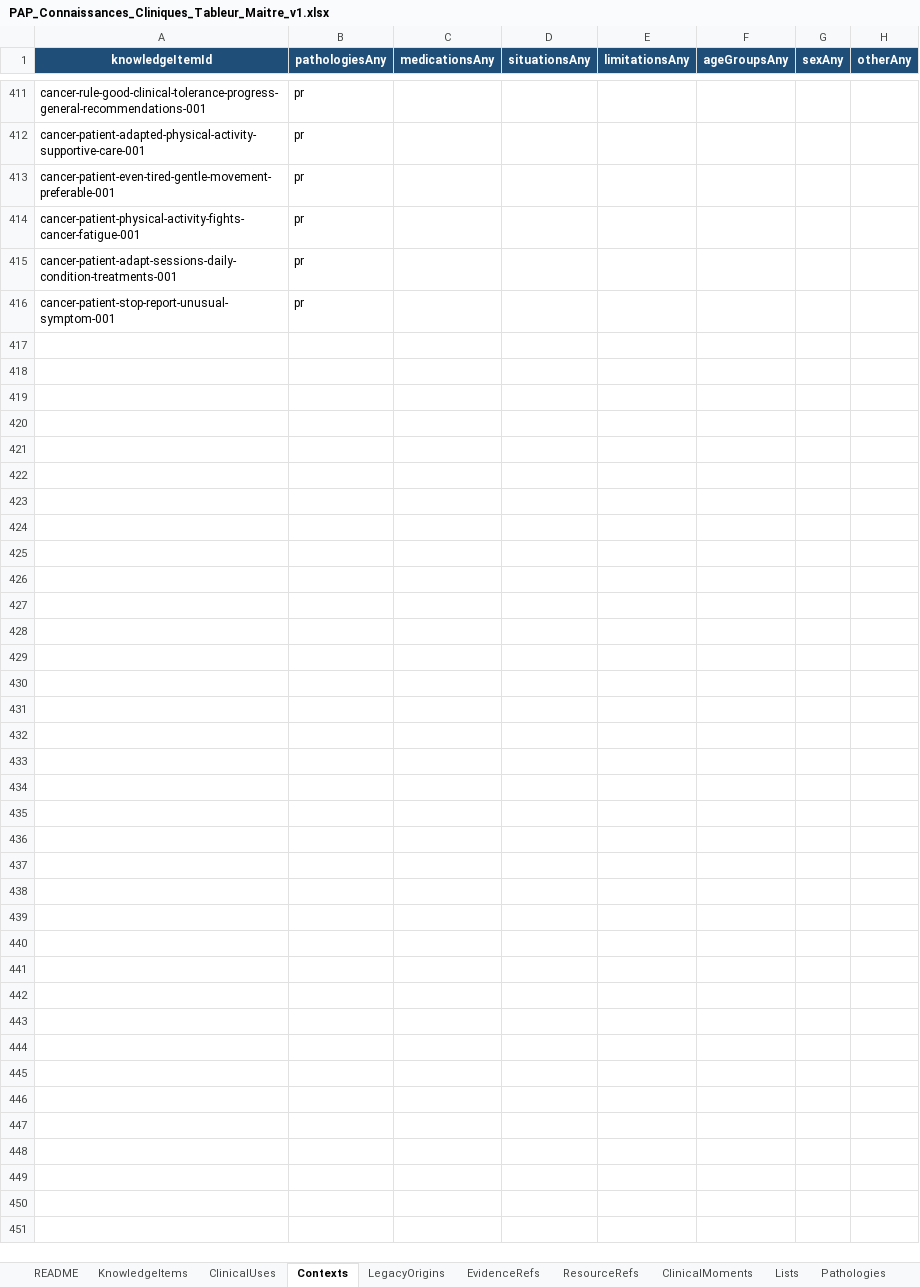
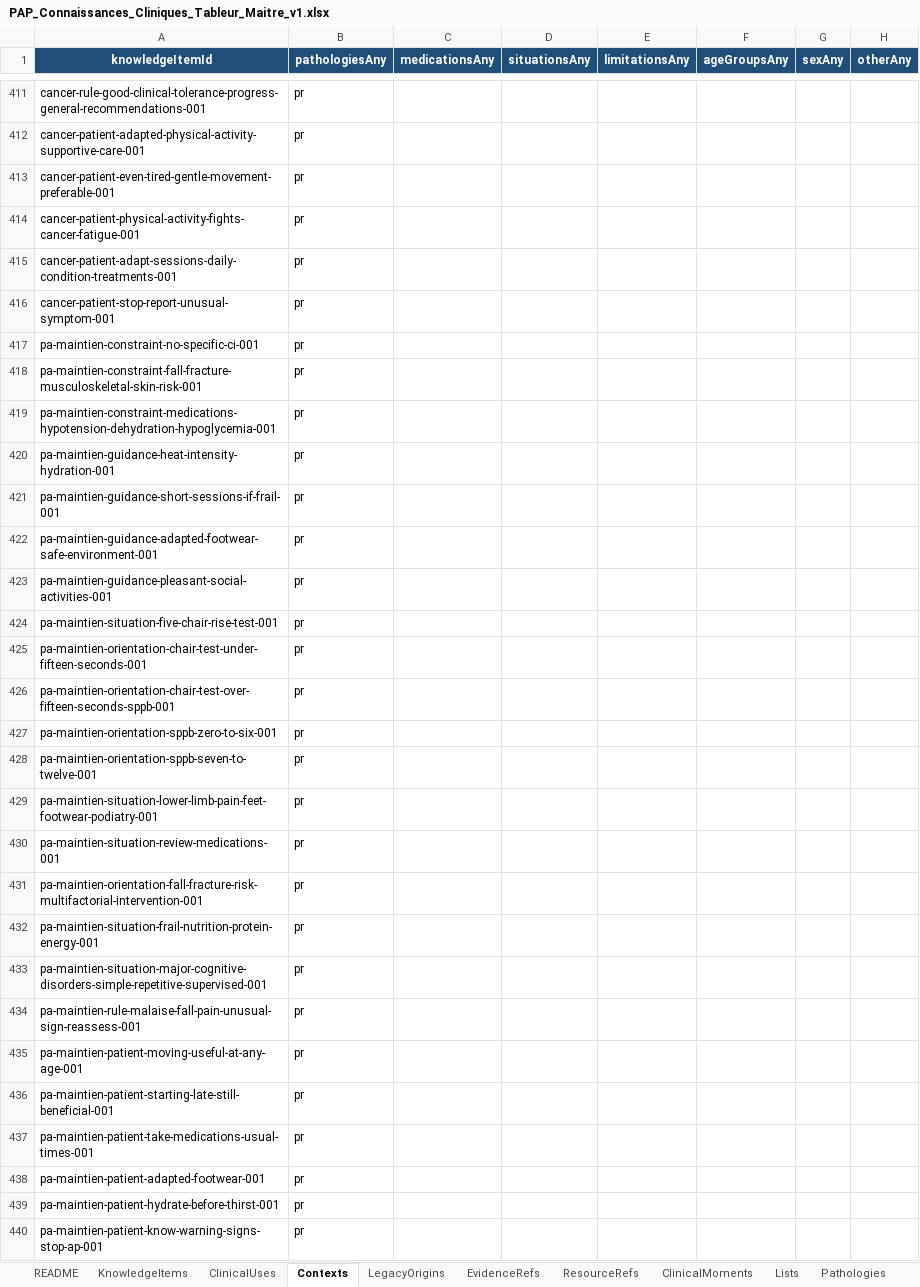
Before and after one commit to AbBe-web/PAP-Plateforme-dev, an Excel workbook: data/clinical-knowledge/PAP_Connaissances_Cliniques_Tableur_Maitre_v1.xlsx, sheet Contexts, drawn as a sheet; only a part is shown, gaps mark what is left out; values as stored, in another font and other column widths than the file's, no borders; table styles not drawn; the diff names each change by its address in the sheet, - before the commit and + after, or states it on an @@ line.

```diff
--- a/data/clinical-knowledge/PAP_Connaissances_Cliniques_Tableur_Maitre_v1.xlsx (sheet Contexts)
+++ b/data/clinical-knowledge/PAP_Connaissances_Cliniques_Tableur_Maitre_v1.xlsx (sheet Contexts)
+row 417: pa-maintien-constraint-no-specific-ci-001 | pr
+row 418: pa-maintien-constraint-fall-fracture-musculoskeletal-skin-risk-001 | pr
+row 419: pa-maintien-constraint-medications-hypotension-dehydration-hypoglycemia-001 | pr
+row 420: pa-maintien-guidance-heat-intensity-hydration-001 | pr
+row 421: pa-maintien-guidance-short-sessions-if-frail-001 | pr
+row 422: pa-maintien-guidance-adapted-footwear-safe-environment-001 | pr
+row 423: pa-maintien-guidance-pleasant-social-activities-001 | pr
+row 424: pa-maintien-situation-five-chair-rise-test-001 | pr
+row 425: pa-maintien-orientation-chair-test-under-fifteen-seconds-001 | pr
+row 426: pa-maintien-orientation-chair-test-over-fifteen-seconds-sppb-001 | pr
+row 427: pa-maintien-orientation-sppb-zero-to-six-001 | pr
+row 428: pa-maintien-orientation-sppb-seven-to-twelve-001 | pr
+row 429: pa-maintien-situation-lower-limb-pain-feet-footwear-podiatry-001 | pr
+row 430: pa-maintien-situation-review-medications-001 | pr
+row 431: pa-maintien-orientation-fall-fracture-risk-multifactorial-intervention-001 | pr
+row 432: pa-maintien-situation-frail-nutrition-protein-energy-001 | pr
+row 433: pa-maintien-situation-major-cognitive-disorders-simple-repetitive-supervised-001 | pr
+row 434: pa-maintien-rule-malaise-fall-pain-unusual-sign-reassess-001 | pr
+row 435: pa-maintien-patient-moving-useful-at-any-age-001 | pr
+row 436: pa-maintien-patient-starting-late-still-beneficial-001 | pr
+row 437: pa-maintien-patient-take-medications-usual-times-001 | pr
+row 438: pa-maintien-patient-adapted-footwear-001 | pr
+row 439: pa-maintien-patient-hydrate-before-thirst-001 | pr
+row 440: pa-maintien-patient-know-warning-signs-stop-ap-001 | pr
```
Also changed, not shown: sheet KnowledgeItems, sheet LegacyOrigins, sheet ClinicalUses, sheet PresentationTargets, sheet ClinicalMoments, sheet Pathologies, 1 other file.
